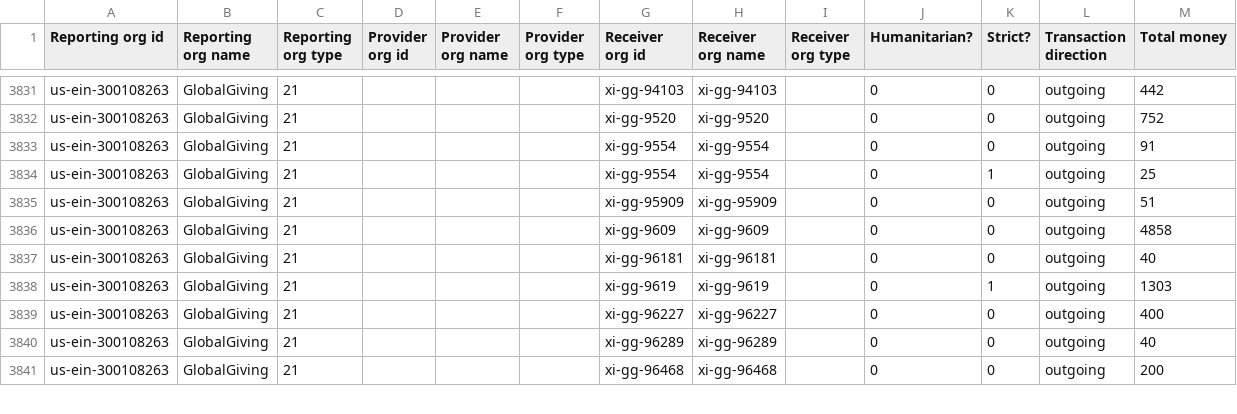
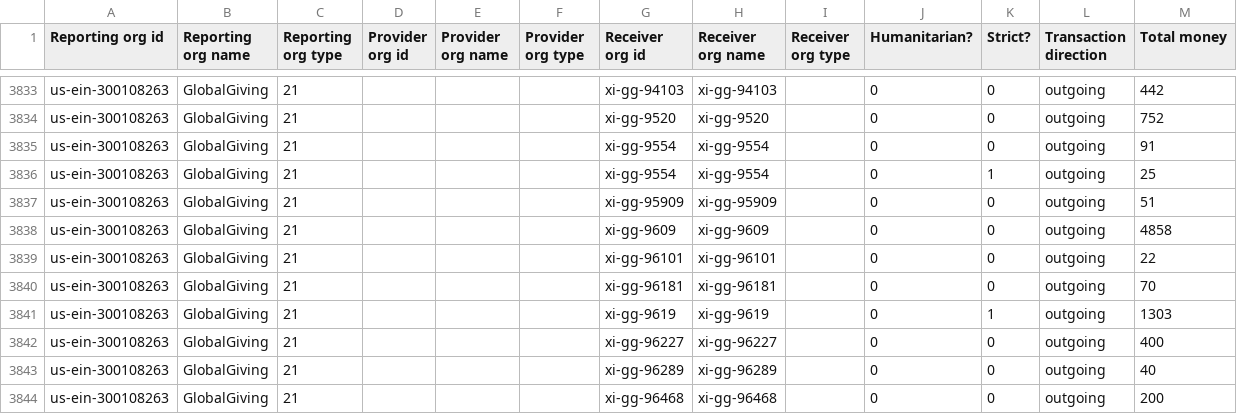
Before and after one commit to OCHA-DAP/hdx-scraper-iati-viz, a CSV file: flows.csv, drawn as a sheet; only a part is shown, gaps mark what is left out; the diff covers the shown part only.

```diff
--- a/flows.csv
+++ b/flows.csv
@@ -3836,3 +3838,4 @@ us-ein-300108263,GlobalGiving,21,,,,xi-gg-95909,xi-gg-95909,,0,0,outgoing,51
 us-ein-300108263,GlobalGiving,21,,,,xi-gg-9609,xi-gg-9609,,0,0,outgoing,4858
-us-ein-300108263,GlobalGiving,21,,,,xi-gg-96181,xi-gg-96181,,0,0,outgoing,40
+us-ein-300108263,GlobalGiving,21,,,,xi-gg-96101,xi-gg-96101,,0,0,outgoing,22
+us-ein-300108263,GlobalGiving,21,,,,xi-gg-96181,xi-gg-96181,,0,0,outgoing,70
 us-ein-300108263,GlobalGiving,21,,,,xi-gg-9619,xi-gg-9619,,0,1,outgoing,1303
```
Also changed, not shown: 2 added rows and 139 edited cells elsewhere in this file, 4 other files.
